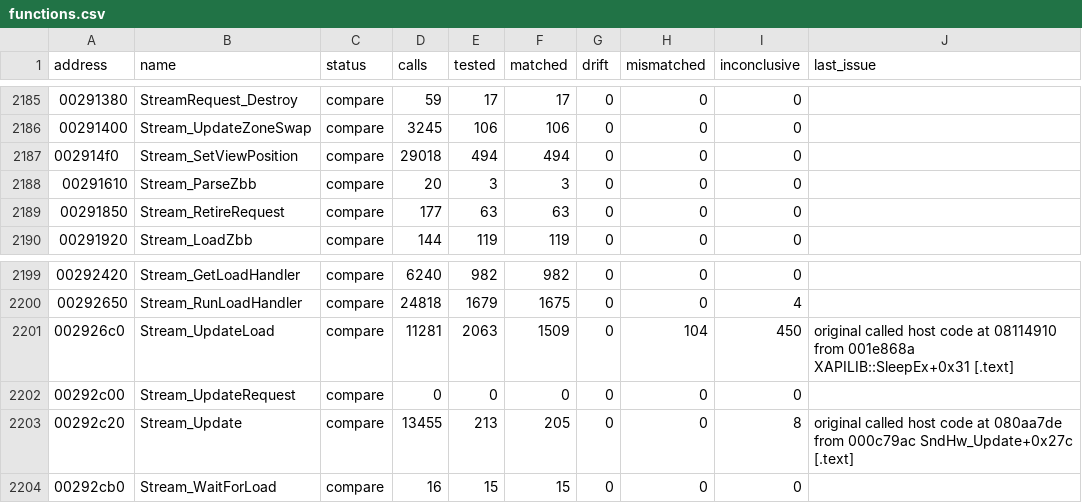
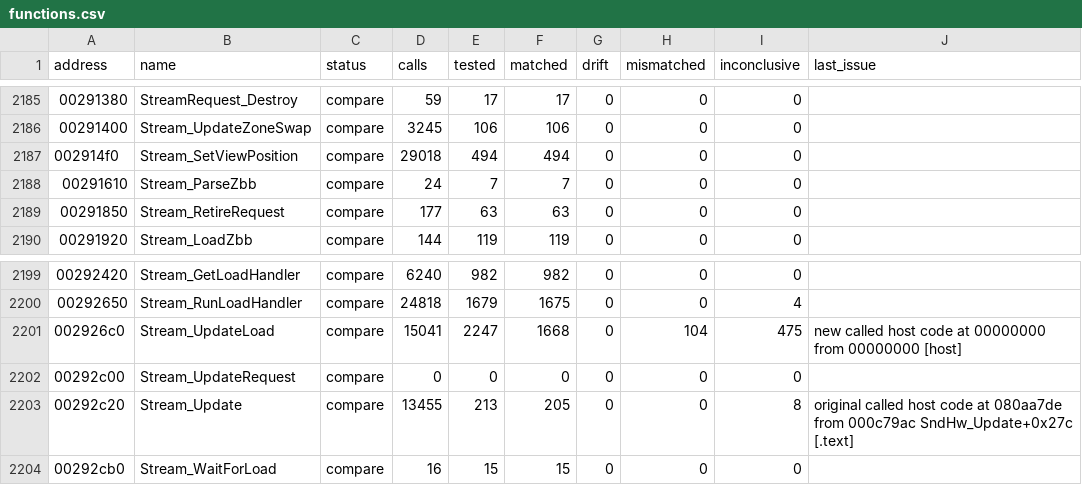
Before and after one commit to SmokeDoggy044/CoD2-BRO-Decomp, a CSV file: tools/data/functions.csv, drawn as a sheet; only a part is shown, gaps mark what is left out.

```diff
--- a/tools/data/functions.csv
+++ b/tools/data/functions.csv
@@ -2187,3 +2187,3 @@ address,name,status,calls,tested,matched,drift,mismatched,inconclusive,last_issu
 002914f0,Stream_SetViewPosition,compare,29018,494,494,0,0,0,""
-00291610,Stream_ParseZbb,compare,20,3,3,0,0,0,""
+00291610,Stream_ParseZbb,compare,24,7,7,0,0,0,""
 00291850,Stream_RetireRequest,compare,177,63,63,0,0,0,""
@@ -2200,3 +2200,3 @@ address,name,status,calls,tested,matched,drift,mismatched,inconclusive,last_issu
 00292650,Stream_RunLoadHandler,compare,24818,1679,1675,0,0,4,""
-002926c0,Stream_UpdateLoad,compare,11281,2063,1509,0,104,450,"original called host code at 08114910 from 001e868a XAPILIB::SleepEx+0x31 [.text]"
+002926c0,Stream_UpdateLoad,compare,15041,2247,1668,0,104,475,"new called host code at 00000000 from 00000000 [host]"
 00292c00,Stream_UpdateRequest,compare,0,0,0,0,0,0,""
```
Also changed, not shown: 3 other files.
